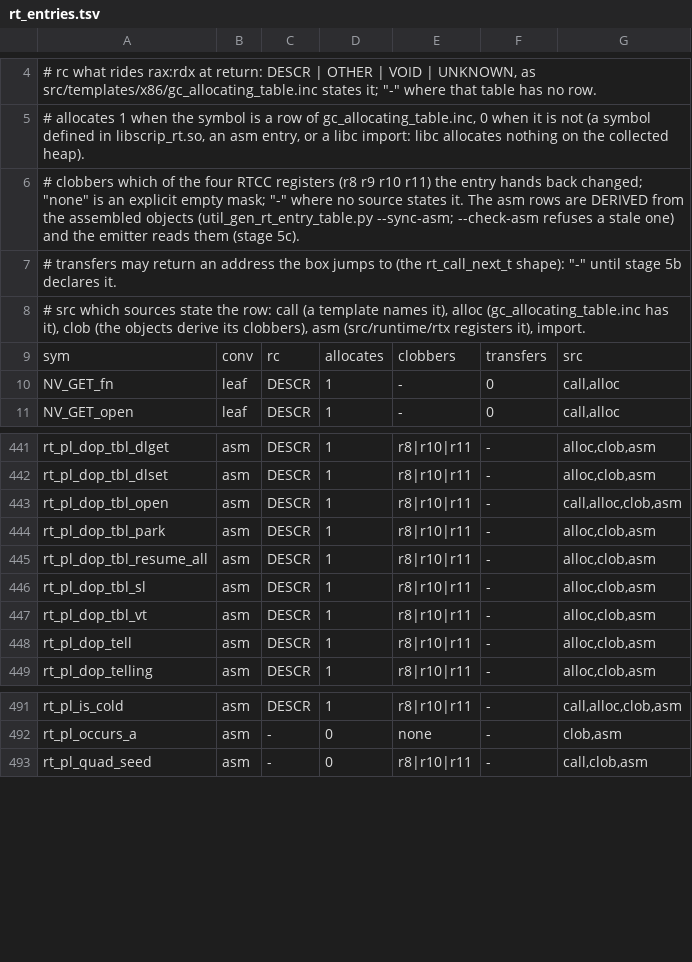
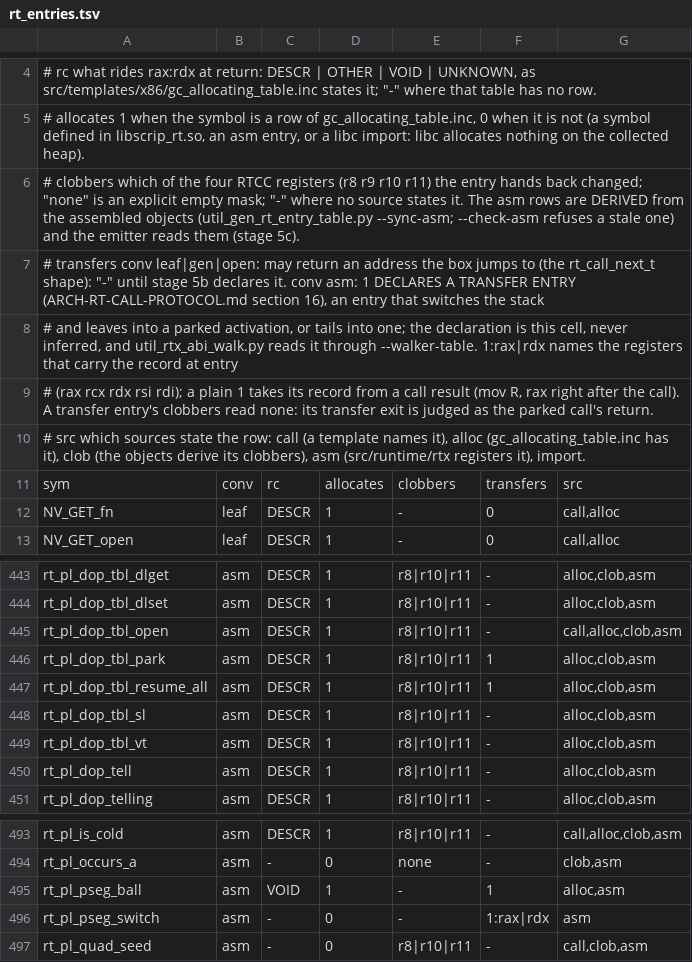
Before and after one commit to snobol4ever/harness, a TSV file: scripts/rt_entries.tsv, drawn as a sheet; only a part is shown, gaps mark what is left out.

Commit message:
tables: the runtime entry table declares a TRANSFER entry and hands the walker the set -- the transfers cell of an asm row (1, or 1:rax|rdx naming the record registers), --walker-table writes RTCC_XFER tokens, the clobber derivation reads them, and the four rt_pl spine-segment entries are declared (ARCH-RT-CALL-PROTOCOL.md section 16, step 2)
The transfers column keeps its one meaning for a C row (the rt_call_next_t open shape, told apart by conv) and gains the asm meaning: 1 declares a transfer entry, never inferred. validate() takes 0 1 - or 1:<regs>, the register form only on an asm row; gen() writes the leading digit into rt_entry_table.inc; walker_table() writes RTCC_XFER|RTCC_XREC_<REG> for a declared row beside any stated clobbers; derive_asm() passes the table text to lib_rtx_clobber_derive.derive(), which hands it to the walker as --table so a declared entry derives to mask none instead of refusing.
The four rows of the cao's f6de7facb are declared, built by the generator's own 5a rule: rt_pl_dop_tbl_park and rt_pl_dop_tbl_resume_all (transfers 1), rt_pl_pseg_ball (1), rt_pl_pseg_switch (1:rax|rdx); their clobbers stay undeclared until --sync-asm can derive them.
Measured end to end in a scratch tree: a declared segment/choice entry and a park with a normal fail arm derive to mask none, --sync-asm keeps the transfers cell, --check-asm reads FRESH and --walker-table writes the tokens; with the cell set to - the derivation REFUSES (rc 2, UNANALYZABLE rsp loaded from something the walker cannot follow), and an undeclared park that tails into a declared entry is named.

```diff
--- a/scripts/rt_entries.tsv
+++ b/scripts/rt_entries.tsv
@@ -6,3 +6,5 @@
 # clobbers   which of the four RTCC registers (r8 r9 r10 r11) the entry hands back changed; "none" is an explicit empty mask; "-" where no source states it. The asm rows are DERIVED from the assembled objects (util_gen_rt_entry_table.py --sync-asm; --check-asm refuses a stale one) and the emitter reads them (stage 5c).
-# transfers  may return an address the box jumps to (the rt_call_next_t shape): "-" until stage 5b declares it.
+# transfers  conv leaf|gen|open: may return an address the box jumps to (the rt_call_next_t shape): "-" until stage 5b declares it. conv asm: 1 DECLARES A TRANSFER ENTRY (ARCH-RT-CALL-PROTOCOL.md section 16), an entry that switches the stack
+#            and leaves into a parked activation, or tails into one; the declaration is this cell, never inferred, and util_rtx_abi_walk.py reads it through --walker-table. 1:rax|rdx names the registers that carry the record at entry
+#            (rax rcx rdx rsi rdi); a plain 1 takes its record from a call result (mov R, rax right after the call). A transfer entry's clobbers read none: its transfer exit is judged as the parked call's return.
 # src        which sources state the row: call (a template names it), alloc (gc_allocating_table.inc has it), clob (the objects derive its clobbers), asm (src/runtime/rtx registers it), import.
@@ -443,4 +445,4 @@ rt_pl_dop_tbl_dlset	asm	DESCR	1	r8|r10|r11	-	alloc,clob,asm
 rt_pl_dop_tbl_open	asm	DESCR	1	r8|r10|r11	-	call,alloc,clob,asm
-rt_pl_dop_tbl_park	asm	DESCR	1	r8|r10|r11	-	alloc,clob,asm
-rt_pl_dop_tbl_resume_all	asm	DESCR	1	r8|r10|r11	-	alloc,clob,asm
+rt_pl_dop_tbl_park	asm	DESCR	1	r8|r10|r11	1	alloc,clob,asm
+rt_pl_dop_tbl_resume_all	asm	DESCR	1	r8|r10|r11	1	alloc,clob,asm
 rt_pl_dop_tbl_sl	asm	DESCR	1	r8|r10|r11	-	alloc,clob,asm
@@ -492,2 +494,4 @@ rt_pl_is_cold	asm	DESCR	1	r8|r10|r11	-	call,alloc,clob,asm
 rt_pl_occurs_a	asm	-	0	none	-	clob,asm
+rt_pl_pseg_ball	asm	VOID	1	-	1	alloc,asm
+rt_pl_pseg_switch	asm	-	0	-	1:rax|rdx	asm
 rt_pl_quad_seed	asm	-	0	r8|r10|r11	-	call,clob,asm
```
Also changed, not shown: 2 other files.
